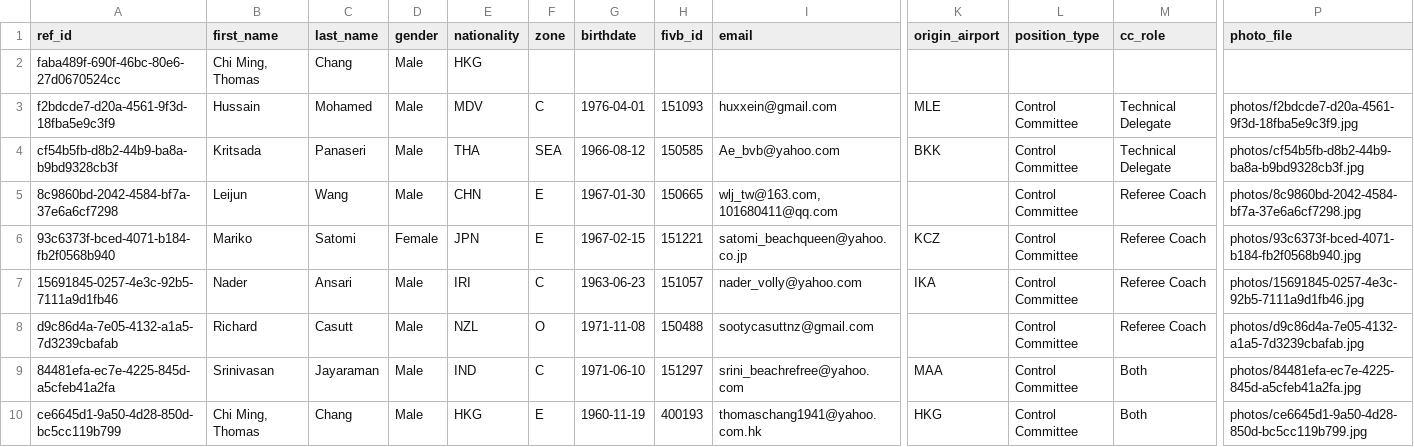
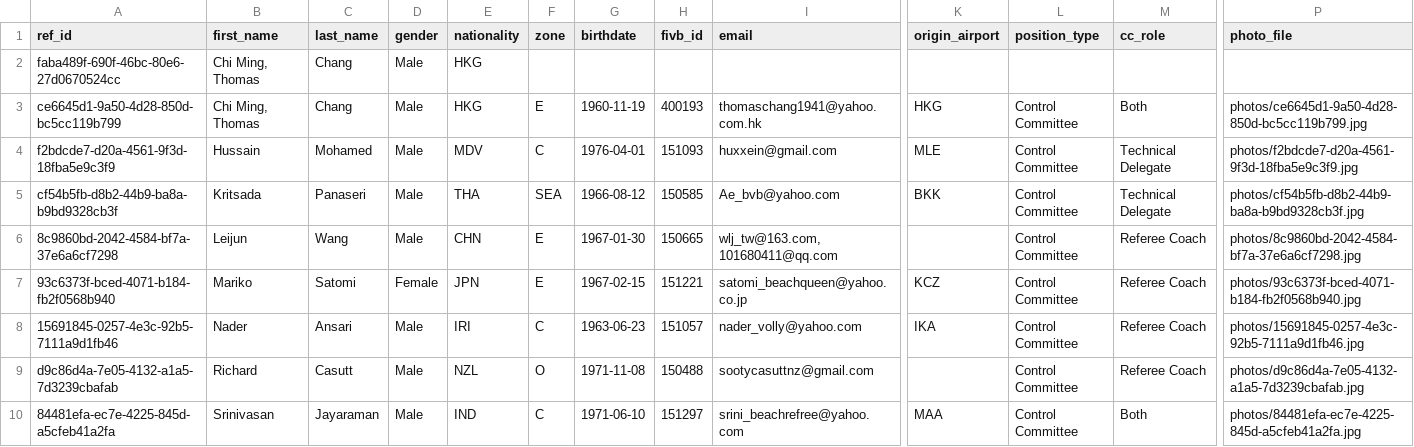
Before and after one commit to avcbeach/referee-database, a CSV file: data/referees.csv, drawn as a sheet; only a part is shown, gaps mark what is left out; removed rows and columns are numbered as before the commit, all else as after; rows hold the shown columns only; the diff names each change by its address in the sheet, - before the commit and + after, or states it on an @@ line.

Commit message:
Update referees.csv via referee app

```diff
--- a/data/referees.csv
+++ b/data/referees.csv
+row 3: ce6645d1-9a50-4d28-850d-bc5cc119b799 | Chi Ming, Thomas | Chang | Male | HKG | E | 1960-11-19 | 400193 | thomaschang1941@yahoo.com.hk | HKG | Control Committee | Both | photos/ce6645d1-9a50-4d28-850d-bc5cc119b799.jpg
-row 10: ce6645d1-9a50-4d28-850d-bc5cc119b799 | Chi Ming, Thomas | Chang | Male | HKG | E | 1960-11-19 | 400193 | thomaschang1941@yahoo.com.hk | HKG | Control Committee | Both | photos/ce6645d1-9a50-4d28-850d-bc5cc119b799.jpg
```
